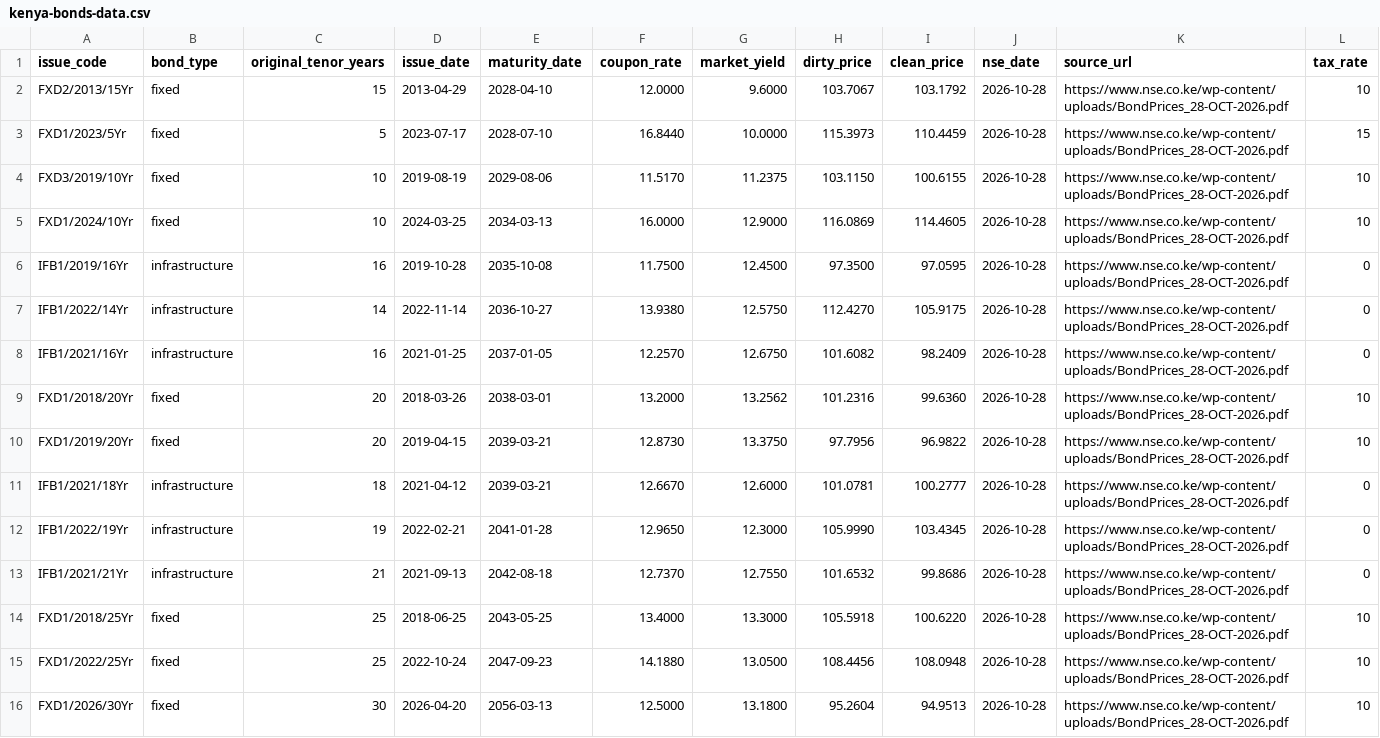
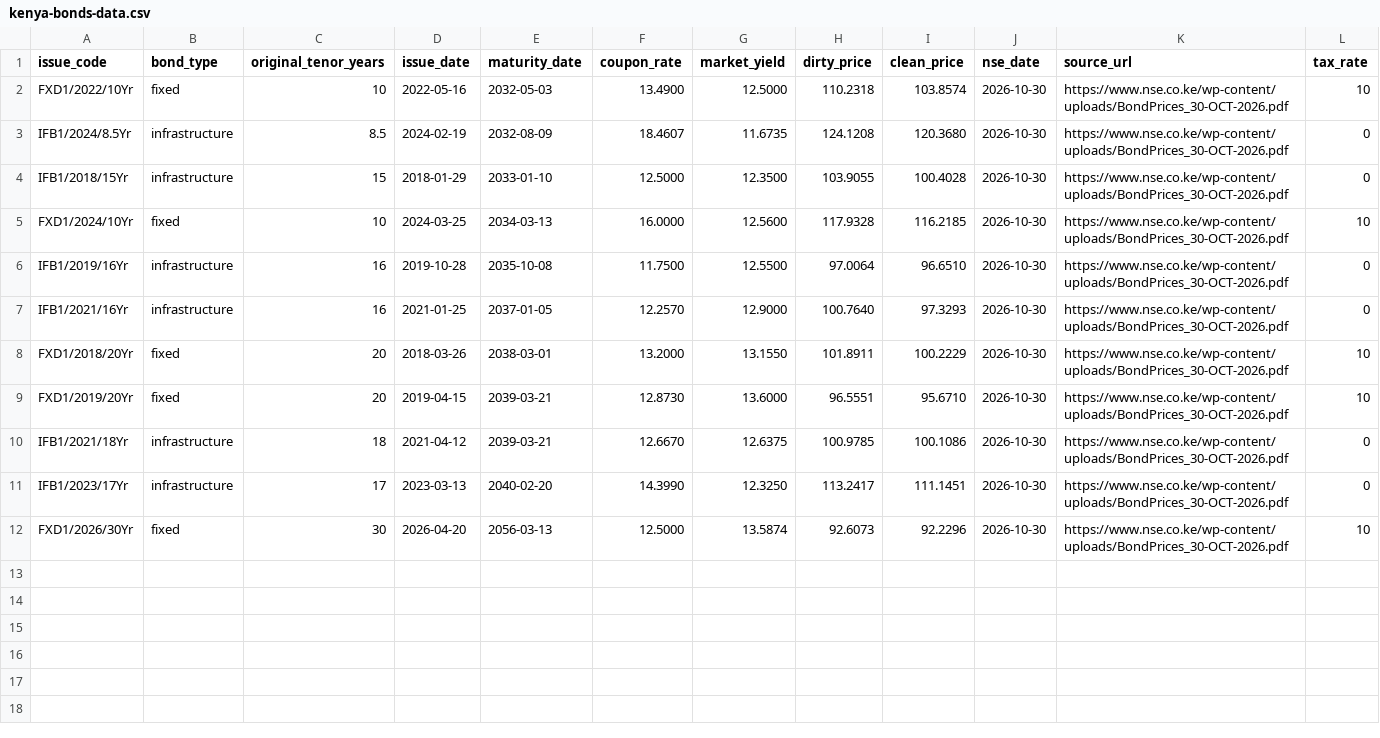
Before and after one commit to Coinimain/kenyanmmf, a CSV file: kenya-bonds-data.csv, drawn as a sheet.

```diff
--- a/kenya-bonds-data.csv
+++ b/kenya-bonds-data.csv
@@ -1,16 +1,12 @@
 issue_code,bond_type,original_tenor_years,issue_date,maturity_date,coupon_rate,market_yield,dirty_price,clean_price,nse_date,source_url,tax_rate
-FXD2/2013/15Yr,fixed,15,2013-04-29,2028-04-10,12.0000,9.6000,103.7067,103.1792,2026-10-28,https://www.nse.co.ke/wp-content/uploads/BondPrices_28-OCT-2026.pdf,10
-FXD1/2023/5Yr,fixed,5,2023-07-17,2028-07-10,16.8440,10.0000,115.3973,110.4459,2026-10-28,https://www.nse.co.ke/wp-content/uploads/BondPrices_28-OCT-2026.pdf,15
-FXD3/2019/10Yr,fixed,10,2019-08-19,2029-08-06,11.5170,11.2375,103.1150,100.6155,2026-10-28,https://www.nse.co.ke/wp-content/uploads/BondPrices_28-OCT-2026.pdf,10
-FXD1/2024/10Yr,fixed,10,2024-03-25,2034-03-13,16.0000,12.9000,116.0869,114.4605,2026-10-28,https://www.nse.co.ke/wp-content/uploads/BondPrices_28-OCT-2026.pdf,10
-IFB1/2019/16Yr,infrastructure,16,2019-10-28,2035-10-08,11.7500,12.4500,97.3500,97.0595,2026-10-28,https://www.nse.co.ke/wp-content/uploads/BondPrices_28-OCT-2026.pdf,0
-IFB1/2022/14Yr,infrastructure,14,2022-11-14,2036-10-27,13.9380,12.5750,112.4270,105.9175,2026-10-28,https://www.nse.co.ke/wp-content/uploads/BondPrices_28-OCT-2026.pdf,0
-IFB1/2021/16Yr,infrastructure,16,2021-01-25,2037-01-05,12.2570,12.6750,101.6082,98.2409,2026-10-28,https://www.nse.co.ke/wp-content/uploads/BondPrices_28-OCT-2026.pdf,0
-FXD1/2018/20Yr,fixed,20,2018-03-26,2038-03-01,13.2000,13.2562,101.2316,99.6360,2026-10-28,https://www.nse.co.ke/wp-content/uploads/BondPrices_28-OCT-2026.pdf,10
-FXD1/2019/20Yr,fixed,20,2019-04-15,2039-03-21,12.8730,13.3750,97.7956,96.9822,2026-10-28,https://www.nse.co.ke/wp-content/uploads/BondPrices_28-OCT-2026.pdf,10
-IFB1/2021/18Yr,infrastructure,18,2021-04-12,2039-03-21,12.6670,12.6000,101.0781,100.2777,2026-10-28,https://www.nse.co.ke/wp-content/uploads/BondPrices_28-OCT-2026.pdf,0
-IFB1/2022/19Yr,infrastructure,19,2022-02-21,2041-01-28,12.9650,12.3000,105.9990,103.4345,2026-10-28,https://www.nse.co.ke/wp-content/uploads/BondPrices_28-OCT-2026.pdf,0
-IFB1/2021/21Yr,infrastructure,21,2021-09-13,2042-08-18,12.7370,12.7550,101.6532,99.8686,2026-10-28,https://www.nse.co.ke/wp-content/uploads/BondPrices_28-OCT-2026.pdf,0
-FXD1/2018/25Yr,fixed,25,2018-06-25,2043-05-25,13.4000,13.3000,105.5918,100.6220,2026-10-28,https://www.nse.co.ke/wp-content/uploads/BondPrices_28-OCT-2026.pdf,10
-FXD1/2022/25Yr,fixed,25,2022-10-24,2047-09-23,14.1880,13.0500,108.4456,108.0948,2026-10-28,https://www.nse.co.ke/wp-content/uploads/BondPrices_28-OCT-2026.pdf,10
-FXD1/2026/30Yr,fixed,30,2026-04-20,2056-03-13,12.5000,13.1800,95.2604,94.9513,2026-10-28,https://www.nse.co.ke/wp-content/uploads/BondPrices_28-OCT-2026.pdf,10
+FXD1/2022/10Yr,fixed,10,2022-05-16,2032-05-03,13.4900,12.5000,110.2318,103.8574,2026-10-30,https://www.nse.co.ke/wp-content/uploads/BondPrices_30-OCT-2026.pdf,10
+IFB1/2024/8.5Yr,infrastructure,8.5,2024-02-19,2032-08-09,18.4607,11.6735,124.1208,120.3680,2026-10-30,https://www.nse.co.ke/wp-content/uploads/BondPrices_30-OCT-2026.pdf,0
+IFB1/2018/15Yr,infrastructure,15,2018-01-29,2033-01-10,12.5000,12.3500,103.9055,100.4028,2026-10-30,https://www.nse.co.ke/wp-content/uploads/BondPrices_30-OCT-2026.pdf,0
+FXD1/2024/10Yr,fixed,10,2024-03-25,2034-03-13,16.0000,12.5600,117.9328,116.2185,2026-10-30,https://www.nse.co.ke/wp-content/uploads/BondPrices_30-OCT-2026.pdf,10
+IFB1/2019/16Yr,infrastructure,16,2019-10-28,2035-10-08,11.7500,12.5500,97.0064,96.6510,2026-10-30,https://www.nse.co.ke/wp-content/uploads/BondPrices_30-OCT-2026.pdf,0
+IFB1/2021/16Yr,infrastructure,16,2021-01-25,2037-01-05,12.2570,12.9000,100.7640,97.3293,2026-10-30,https://www.nse.co.ke/wp-content/uploads/BondPrices_30-OCT-2026.pdf,0
+FXD1/2018/20Yr,fixed,20,2018-03-26,2038-03-01,13.2000,13.1550,101.8911,100.2229,2026-10-30,https://www.nse.co.ke/wp-content/uploads/BondPrices_30-OCT-2026.pdf,10
+FXD1/2019/20Yr,fixed,20,2019-04-15,2039-03-21,12.8730,13.6000,96.5551,95.6710,2026-10-30,https://www.nse.co.ke/wp-content/uploads/BondPrices_30-OCT-2026.pdf,10
+IFB1/2021/18Yr,infrastructure,18,2021-04-12,2039-03-21,12.6670,12.6375,100.9785,100.1086,2026-10-30,https://www.nse.co.ke/wp-content/uploads/BondPrices_30-OCT-2026.pdf,0
+IFB1/2023/17Yr,infrastructure,17,2023-03-13,2040-02-20,14.3990,12.3250,113.2417,111.1451,2026-10-30,https://www.nse.co.ke/wp-content/uploads/BondPrices_30-OCT-2026.pdf,0
+FXD1/2026/30Yr,fixed,30,2026-04-20,2056-03-13,12.5000,13.5874,92.6073,92.2296,2026-10-30,https://www.nse.co.ke/wp-content/uploads/BondPrices_30-OCT-2026.pdf,10
```
Also changed, not shown: kenya-10y-bond-history.csv, special-funds-data.csv, 1 other file.
